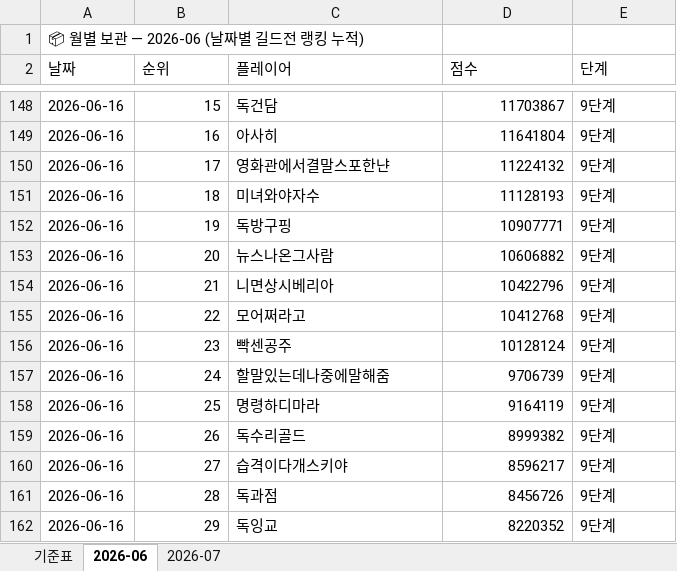
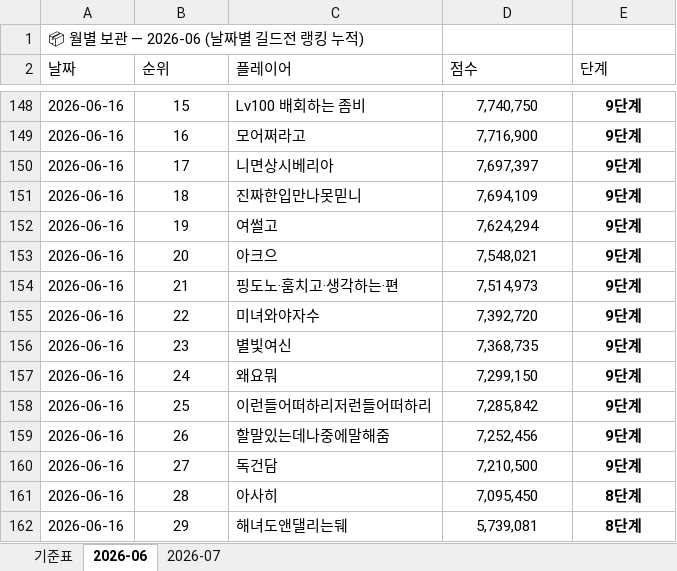
Before and after one commit to 88view/guild-war, an Excel workbook: 길드전_업로드_파일.xlsx, sheet 2026-06, drawn as a sheet; only a part is shown, gaps mark what is left out; values as stored, in another font and other column widths than the file's, no borders; the diff covers the shown part only; the diff names each change by its address in the sheet, - before the commit and + after, or states it on an @@ line.

```diff
--- a/길드전_업로드_파일.xlsx (sheet 2026-06)
+++ b/길드전_업로드_파일.xlsx (sheet 2026-06)
-B148:B162 alignment: right
+B148:B162 alignment: center
-C148 (플레이어): 독건담
+C148 (플레이어): Lv100 배회하는 좀비
-D148:D162 alignment: right
+D148:D162 alignment: center
-D148 (점수): 11703867
+D148 (점수): 7,740,750
@@ E148:E162 bold: off → on, alignment: left → center @@
-C149 (플레이어): 아사히
+C149 (플레이어): 모어쩌라고
-D149 (점수): 11641804
+D149 (점수): 7,716,900
-C150 (플레이어): 영화관에서결말스포한냔
+C150 (플레이어): 니면상시베리아
-D150 (점수): 11224132
+D150 (점수): 7,697,397
-C151 (플레이어): 미녀와야자수
+C151 (플레이어): 진짜한입만나못믿니
-D151 (점수): 11128193
+D151 (점수): 7,694,109
-C152 (플레이어): 독방구핑
+C152 (플레이어): 여썰고
-D152 (점수): 10907771
+D152 (점수): 7,624,294
-C153 (플레이어): 뉴스나온그사람
+C153 (플레이어): 아크으
-D153 (점수): 10606882
+D153 (점수): 7,548,021
-C154 (플레이어): 니면상시베리아
+C154 (플레이어): 핑도노·훔치고·생각하는·편
-D154 (점수): 10422796
+D154 (점수): 7,514,973
-C155 (플레이어): 모어쩌라고
+C155 (플레이어): 미녀와야자수
-D155 (점수): 10412768
+D155 (점수): 7,392,720
-C156 (플레이어): 빡센공주
+C156 (플레이어): 별빛여신
-D156 (점수): 10128124
+D156 (점수): 7,368,735
-C157 (플레이어): 할말있는데나중에말해줌
+C157 (플레이어): 왜요뭐
-D157 (점수): 9706739
+D157 (점수): 7,299,150
-C158 (플레이어): 명령하디마라
+C158 (플레이어): 이런들어떠하리저런들어떠하리
-D158 (점수): 9164119
+D158 (점수): 7,285,842
-C159 (플레이어): 독수리골드
+C159 (플레이어): 할말있는데나중에말해줌
-D159 (점수): 8999382
+D159 (점수): 7,252,456
-C160 (플레이어): 습격이다개스키야
+C160 (플레이어): 독건담
-D160 (점수): 8596217
+D160 (점수): 7,210,500
-C161 (플레이어): 독과점
+C161 (플레이어): 아사히
-D161 (점수): 8456726
+D161 (점수): 7,095,450
-E161:E162 (단계): 9단계
+E161:E162 (단계): 8단계
-C162 (플레이어): 독잉교
+C162 (플레이어): 해녀도앤댈리는뒈
-D162 (점수): 8220352
+D162 (점수): 5,739,081
```
Also changed, not shown: 1 added row, 119 edited cells and cell formats elsewhere in this sheet, formulas that keep their value.
